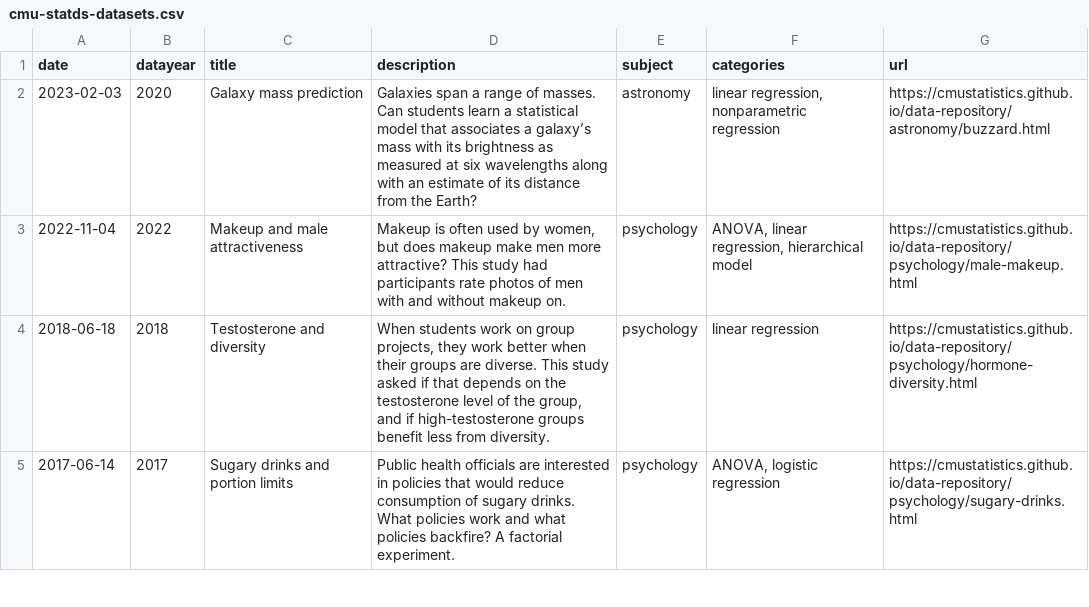
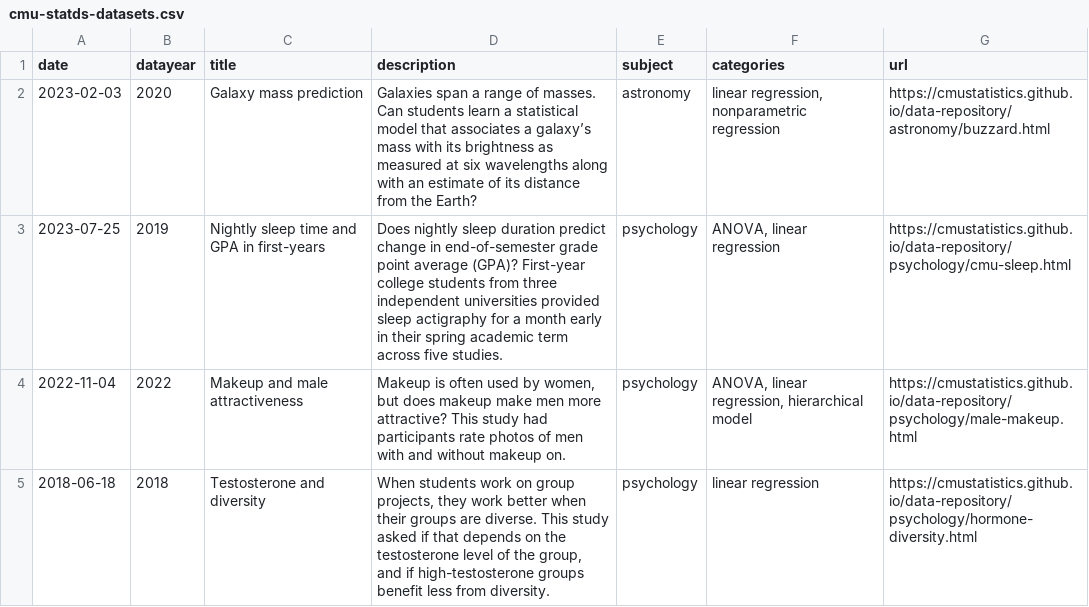
Before and after one commit to cmustatistics/data-repository, a CSV file: cmu-statds-datasets.csv, drawn as a sheet; only a part is shown; the shorter side is filled out with more unchanged rows; the diff names each change by its address in the sheet, - before the commit and + after, or states it on an @@ line.

Commit message:
Add cmu-sleep dataset

```diff
--- a/cmu-statds-datasets.csv
+++ b/cmu-statds-datasets.csv
+row 3: 2023-07-25 | 2019 | Nightly sleep time and GPA in first-years | Does nightly sleep duration predict change in end-of-semester grade point average (GPA)? First-year college students from three independent universities provided sleep actigraphy for a month early in their spring academic term across five studies. | psychology | ANOVA, linear regression | https://cmustatistics.github.io/data-repository/psychology/cmu-sleep.html
```
Also changed, not shown: 3 other files.
